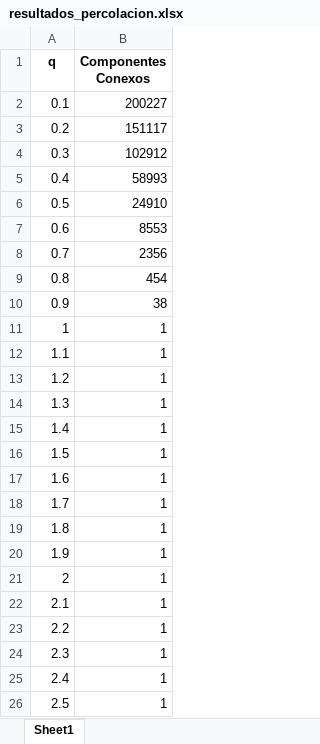
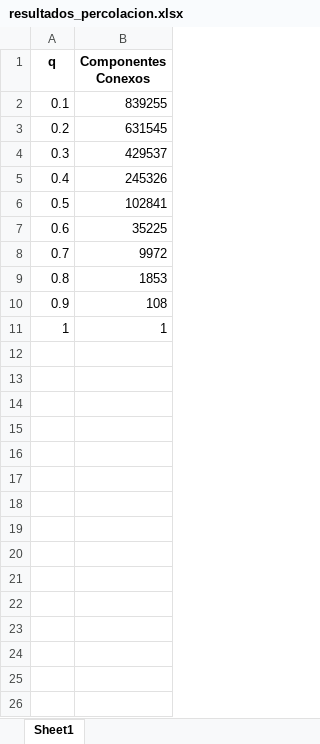
Before and after one commit to fer7G/FIB-A-percolation-threshold, an Excel workbook: resultados_percolacion.xlsx, sheet Sheet1, drawn as a sheet; values as stored, in another font and other column widths than the file's, no borders; the diff names each change by its address in the sheet, - before the commit and + after, or states it on an @@ line.

```diff
--- a/resultados_percolacion.xlsx (sheet Sheet1)
+++ b/resultados_percolacion.xlsx (sheet Sheet1)
-B2 (Componentes Conexos): 200227
+B2 (Componentes Conexos): 839255
-B3 (Componentes Conexos): 151117
+B3 (Componentes Conexos): 631545
-B4 (Componentes Conexos): 102912
+B4 (Componentes Conexos): 429537
-B5 (Componentes Conexos): 58993
+B5 (Componentes Conexos): 245326
-B6 (Componentes Conexos): 24910
+B6 (Componentes Conexos): 102841
-B7 (Componentes Conexos): 8553
+B7 (Componentes Conexos): 35225
-B8 (Componentes Conexos): 2356
+B8 (Componentes Conexos): 9972
-B9 (Componentes Conexos): 454
+B9 (Componentes Conexos): 1853
-B10 (Componentes Conexos): 38
+B10 (Componentes Conexos): 108
-row 12: 1.1 | 1
-row 13: 1.2 | 1
-row 14: 1.3 | 1
-row 15: 1.4 | 1
-row 16: 1.5 | 1
-row 17: 1.6 | 1
-row 18: 1.7 | 1
-row 19: 1.8 | 1
-row 20: 1.9 | 1
-row 21: 2 | 1
-row 22: 2.1 | 1
-row 23: 2.2 | 1
-row 24: 2.3 | 1
-row 25: 2.4 | 1
-row 26: 2.5 | 1
```
Also changed, not shown: 2 other files.
